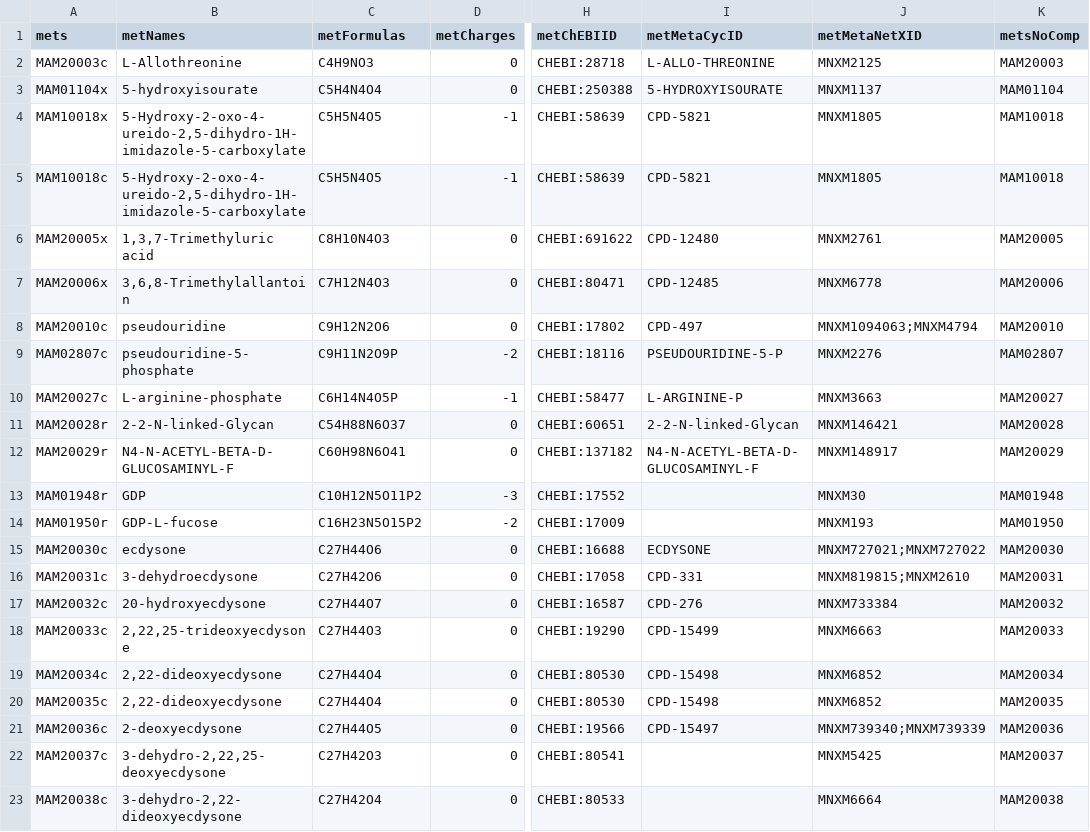
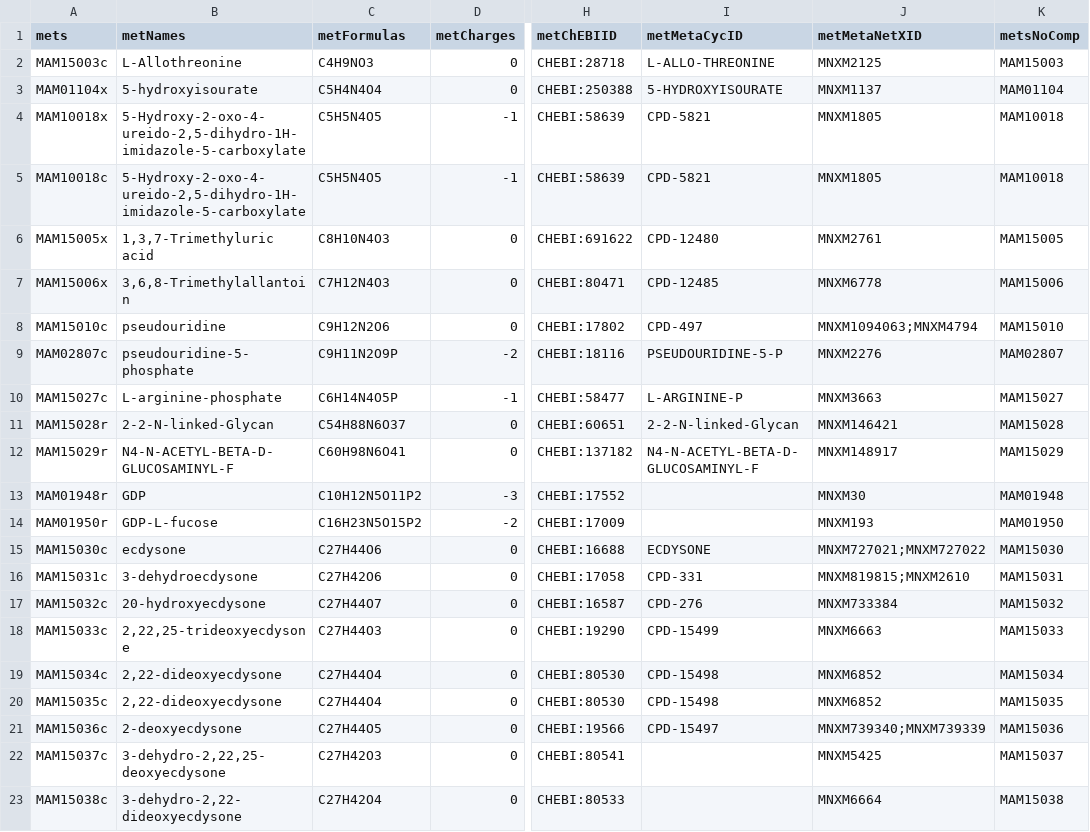
Before and after one commit to SysBioChalmers/Fruitfly-GEM, a TSV file: data/fruitflySpecificMets.tsv, drawn as a sheet; only a part is shown, gaps mark what is left out; the diff covers the shown part only; the diff names each change by its address in the sheet, - before the commit and + after, or states it on an @@ line.

```diff
--- a/data/fruitflySpecificMets.tsv
+++ b/data/fruitflySpecificMets.tsv
-A2 (mets): MAM20003c
+A2 (mets): MAM15003c
-K2 (metsNoComp): MAM20003
+K2 (metsNoComp): MAM15003
-A6 (mets): MAM20005x
+A6 (mets): MAM15005x
-K6 (metsNoComp): MAM20005
+K6 (metsNoComp): MAM15005
-A7 (mets): MAM20006x
+A7 (mets): MAM15006x
-K7 (metsNoComp): MAM20006
+K7 (metsNoComp): MAM15006
-A8 (mets): MAM20010c
+A8 (mets): MAM15010c
-K8 (metsNoComp): MAM20010
+K8 (metsNoComp): MAM15010
-A10 (mets): MAM20027c
+A10 (mets): MAM15027c
-K10 (metsNoComp): MAM20027
+K10 (metsNoComp): MAM15027
-A11 (mets): MAM20028r
+A11 (mets): MAM15028r
-K11 (metsNoComp): MAM20028
+K11 (metsNoComp): MAM15028
-A12 (mets): MAM20029r
+A12 (mets): MAM15029r
-K12 (metsNoComp): MAM20029
+K12 (metsNoComp): MAM15029
-A15 (mets): MAM20030c
+A15 (mets): MAM15030c
-K15 (metsNoComp): MAM20030
+K15 (metsNoComp): MAM15030
-A16 (mets): MAM20031c
+A16 (mets): MAM15031c
-K16 (metsNoComp): MAM20031
+K16 (metsNoComp): MAM15031
-A17 (mets): MAM20032c
+A17 (mets): MAM15032c
-K17 (metsNoComp): MAM20032
+K17 (metsNoComp): MAM15032
-A18 (mets): MAM20033c
+A18 (mets): MAM15033c
-K18 (metsNoComp): MAM20033
+K18 (metsNoComp): MAM15033
-A19 (mets): MAM20034c
+A19 (mets): MAM15034c
-K19 (metsNoComp): MAM20034
+K19 (metsNoComp): MAM15034
-A20 (mets): MAM20035c
+A20 (mets): MAM15035c
-K20 (metsNoComp): MAM20035
+K20 (metsNoComp): MAM15035
-A21 (mets): MAM20036c
+A21 (mets): MAM15036c
-K21 (metsNoComp): MAM20036
+K21 (metsNoComp): MAM15036
-A22 (mets): MAM20037c
+A22 (mets): MAM15037c
-K22 (metsNoComp): MAM20037
+K22 (metsNoComp): MAM15037
-A23 (mets): MAM20038c
+A23 (mets): MAM15038c
-K23 (metsNoComp): MAM20038
+K23 (metsNoComp): MAM15038
```
Also changed, not shown: 30 edited cells elsewhere in this file, data/fruitflySpecificRxns.tsv.
